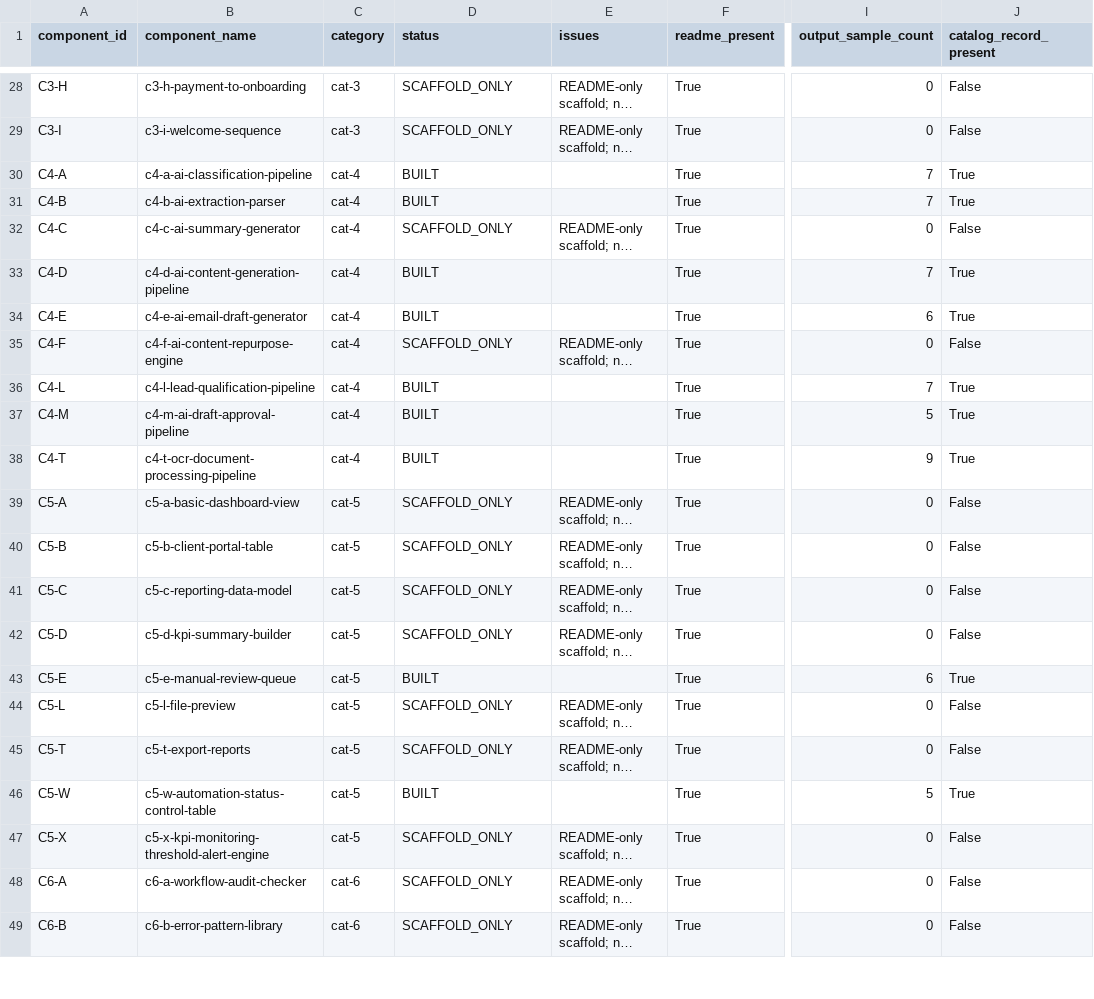
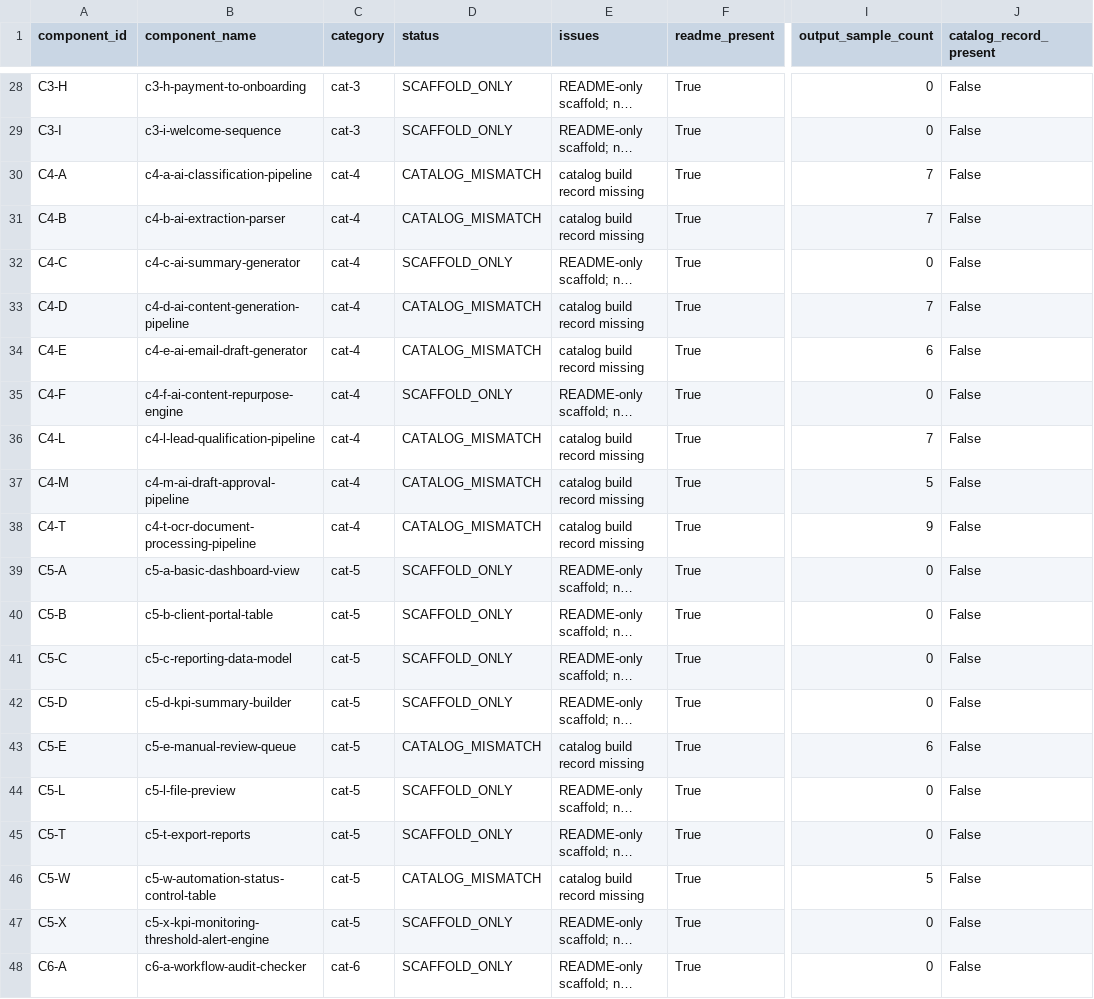
Before and after one commit to LexNovaHQ/automation-library, a CSV file: audit/reports/build-completeness.csv, drawn as a sheet; only a part is shown, gaps mark what is left out; the shorter side is filled out with more unchanged rows; long unchanged cells end in …; the diff covers the shown part only; the diff names each change by its address in the sheet, - before the commit and + after, or states it on an @@ line.

Commit message:
Refresh component catalog for current architecture

```diff
--- a/audit/reports/build-completeness.csv
+++ b/audit/reports/build-completeness.csv
-D30:D31 (status): BUILT
+D30:D31 (status): CATALOG_MISMATCH
-E30:E31 (issues): (empty)
+E30:E31 (issues): catalog build record missing
-J30:J31 (catalog_record_present): True
+J30:J31 (catalog_record_present): False
-D33:D34 (status): BUILT
+D33:D34 (status): CATALOG_MISMATCH
-E33:E34 (issues): (empty)
+E33:E34 (issues): catalog build record missing
-J33:J34 (catalog_record_present): True
+J33:J34 (catalog_record_present): False
-D36:D38 (status): BUILT
+D36:D38 (status): CATALOG_MISMATCH
-E36:E38 (issues): (empty)
+E36:E38 (issues): catalog build record missing
-J36:J38 (catalog_record_present): True
+J36:J38 (catalog_record_present): False
-D43 (status): BUILT
+D43 (status): CATALOG_MISMATCH
-E43 (issues): (empty)
+E43 (issues): catalog build record missing
-J43 (catalog_record_present): True
+J43 (catalog_record_present): False
-D46 (status): BUILT
+D46 (status): CATALOG_MISMATCH
-E46 (issues): (empty)
+E46 (issues): catalog build record missing
-J46 (catalog_record_present): True
+J46 (catalog_record_present): False
```
Also changed, not shown: 63 edited cells elsewhere in this file, audit/reports/component-inventory.csv, 10 other files.
